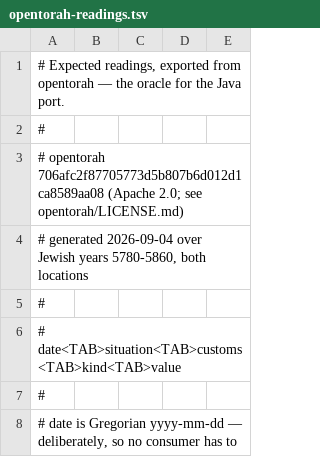
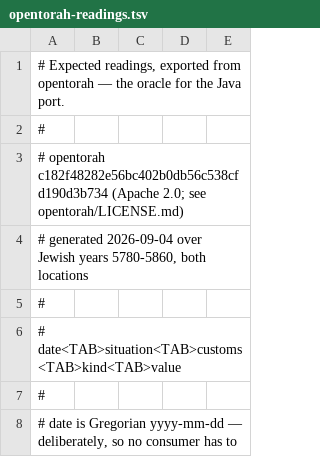
Before and after one commit to imush/hebrewcalendar, a TSV file: testsrc/resources/opentorah-readings.tsv, drawn as a sheet; only a part is shown.

Commit message:
Report which division of the parsha a reading follows
Only a handful of weeks divide the parsha differently at all -- Chabad
on Vayigash, Naso and Devarim, Ashkenaz on Masei -- and on those it is
worth being able to say so. Result.division names the custom whose
division aliyotFor settled on, taken from which array it returned rather
than worked out a second time, and is null on every other week.

Also re-stamps the fixture on opentorah c182f48, now that the notes are
merged upstream. No reading changes.

```diff
--- a/testsrc/resources/opentorah-readings.tsv
+++ b/testsrc/resources/opentorah-readings.tsv
@@ -2,3 +2,3 @@
 #
-# opentorah 706afc2f87705773d5b807b6d012d1ca8589aa08  (Apache 2.0; see opentorah/LICENSE.md)
+# opentorah c182f48282e56bc402b0db56c538cfd190d3b734  (Apache 2.0; see opentorah/LICENSE.md)
 # generated 2026-09-04 over Jewish years 5780-5860, both locations
```
Also changed, not shown: 1 other file.
